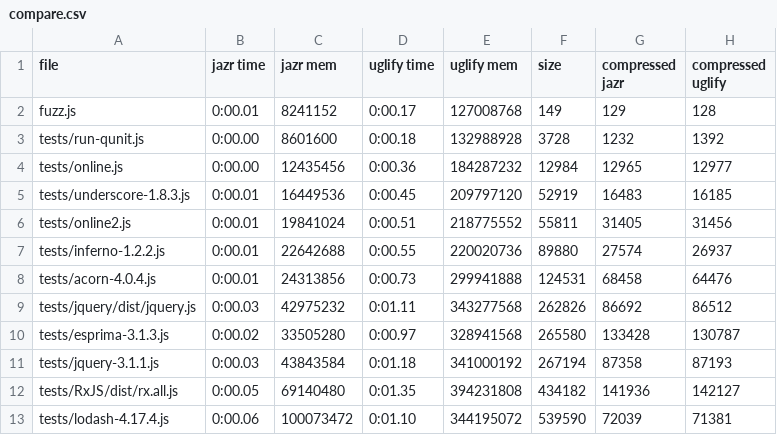
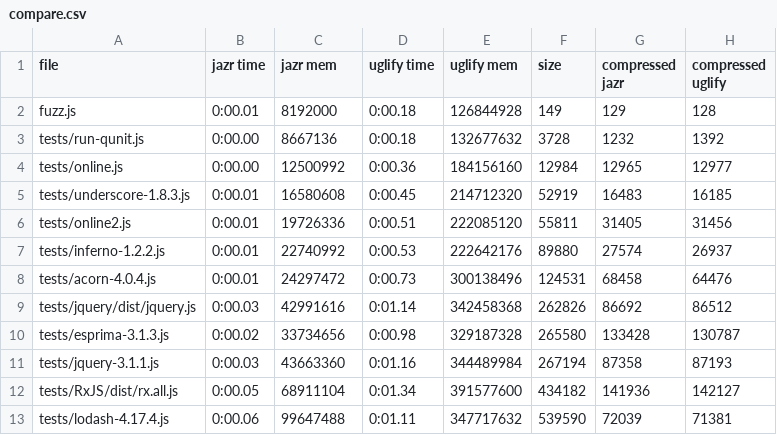
Before and after one commit to skoppe/jazr, a CSV file: compare.csv, drawn as a sheet; only a part is shown; the diff covers the shown part only.

```diff
--- a/compare.csv
+++ b/compare.csv
@@ -1,13 +1,13 @@
 "file","jazr time","jazr mem","uglify time","uglify mem","size","compressed jazr","compressed uglify"
-"fuzz.js","0:00.01","8241152","0:00.17","127008768","149","129","128"
-"tests/run-qunit.js","0:00.00","8601600","0:00.18","132988928","3728","1232","1392"
-"tests/online.js","0:00.00","12435456","0:00.36","184287232","12984","12965","12977"
-"tests/underscore-1.8.3.js","0:00.01","16449536","0:00.45","209797120","52919","16483","16185"
-"tests/online2.js","0:00.01","19841024","0:00.51","218775552","55811","31405","31456"
-"tests/inferno-1.2.2.js","0:00.01","22642688","0:00.55","220020736","89880","27574","26937"
-"tests/acorn-4.0.4.js","0:00.01","24313856","0:00.73","299941888","124531","68458","64476"
-"tests/jquery/dist/jquery.js","0:00.03","42975232","0:01.11","343277568","262826","86692","86512"
-"tests/esprima-3.1.3.js","0:00.02","33505280","0:00.97","328941568","265580","133428","130787"
-"tests/jquery-3.1.1.js","0:00.03","43843584","0:01.18","341000192","267194","87358","87193"
-"tests/RxJS/dist/rx.all.js","0:00.05","69140480","0:01.35","394231808","434182","141936","142127"
-"tests/lodash-4.17.4.js","0:00.06","100073472","0:01.10","344195072","539590","72039","71381"
+"fuzz.js","0:00.01","8192000","0:00.18","126844928","149","129","128"
+"tests/run-qunit.js","0:00.00","8667136","0:00.18","132677632","3728","1232","1392"
+"tests/online.js","0:00.00","12500992","0:00.36","184156160","12984","12965","12977"
+"tests/underscore-1.8.3.js","0:00.01","16580608","0:00.45","214712320","52919","16483","16185"
+"tests/online2.js","0:00.01","19726336","0:00.51","222085120","55811","31405","31456"
+"tests/inferno-1.2.2.js","0:00.01","22740992","0:00.53","222642176","89880","27574","26937"
+"tests/acorn-4.0.4.js","0:00.01","24297472","0:00.73","300138496","124531","68458","64476"
+"tests/jquery/dist/jquery.js","0:00.03","42991616","0:01.14","342458368","262826","86692","86512"
+"tests/esprima-3.1.3.js","0:00.02","33734656","0:00.98","329187328","265580","133428","130787"
+"tests/jquery-3.1.1.js","0:00.03","43663360","0:01.16","344489984","267194","87358","87193"
+"tests/RxJS/dist/rx.all.js","0:00.05","68911104","0:01.34","391577600","434182","141936","142127"
+"tests/lodash-4.17.4.js","0:00.06","99647488","0:01.11","347717632","539590","72039","71381"
```
Also changed, not shown: 19 edited cells elsewhere in this file, 4 other files.
